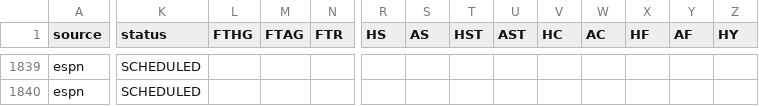
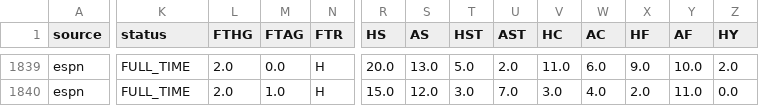
Before and after one commit to vsntll/xValue, a CSV file: data/processed/live/espn_2026-27.csv, drawn as a sheet; only a part is shown, gaps mark what is left out; the diff covers the shown part only; the diff names each change by its address in the sheet, - before the commit and + after, or states it on an @@ line.

```diff
--- a/data/processed/live/espn_2026-27.csv
+++ b/data/processed/live/espn_2026-27.csv
-K1839:K1840 (status): SCHEDULED
+K1839:K1840 (status): FULL_TIME
-L1839:L1840 (FTHG): (empty)
+L1839:L1840 (FTHG): 2.0
-M1839 (FTAG): (empty)
+M1839 (FTAG): 0.0
-N1839:N1840 (FTR): (empty)
+N1839:N1840 (FTR): H
-R1839 (HS): (empty)
+R1839 (HS): 20.0
-S1839 (AS): (empty)
+S1839 (AS): 13.0
-T1839 (HST): (empty)
+T1839 (HST): 5.0
-U1839 (AST): (empty)
+U1839 (AST): 2.0
-V1839 (HC): (empty)
+V1839 (HC): 11.0
-W1839 (AC): (empty)
+W1839 (AC): 6.0
-X1839 (HF): (empty)
+X1839 (HF): 9.0
-Y1839 (AF): (empty)
+Y1839 (AF): 10.0
-Z1839 (HY): (empty)
+Z1839 (HY): 2.0
-M1840 (FTAG): (empty)
+M1840 (FTAG): 1.0
-R1840 (HS): (empty)
+R1840 (HS): 15.0
-S1840 (AS): (empty)
+S1840 (AS): 12.0
-T1840 (HST): (empty)
+T1840 (HST): 3.0
-U1840 (AST): (empty)
+U1840 (AST): 7.0
-V1840 (HC): (empty)
+V1840 (HC): 3.0
-W1840 (AC): (empty)
+W1840 (AC): 4.0
-X1840 (HF): (empty)
+X1840 (HF): 2.0
-Y1840 (AF): (empty)
+Y1840 (AF): 11.0
-Z1840 (HY): (empty)
+Z1840 (HY): 0.0
```
Also changed, not shown: 155 edited cells elsewhere in this file, data/processed/live/football-data-org_2026-27.csv, data/processed/live/fotmob_2026-27.csv, 7 other files.
